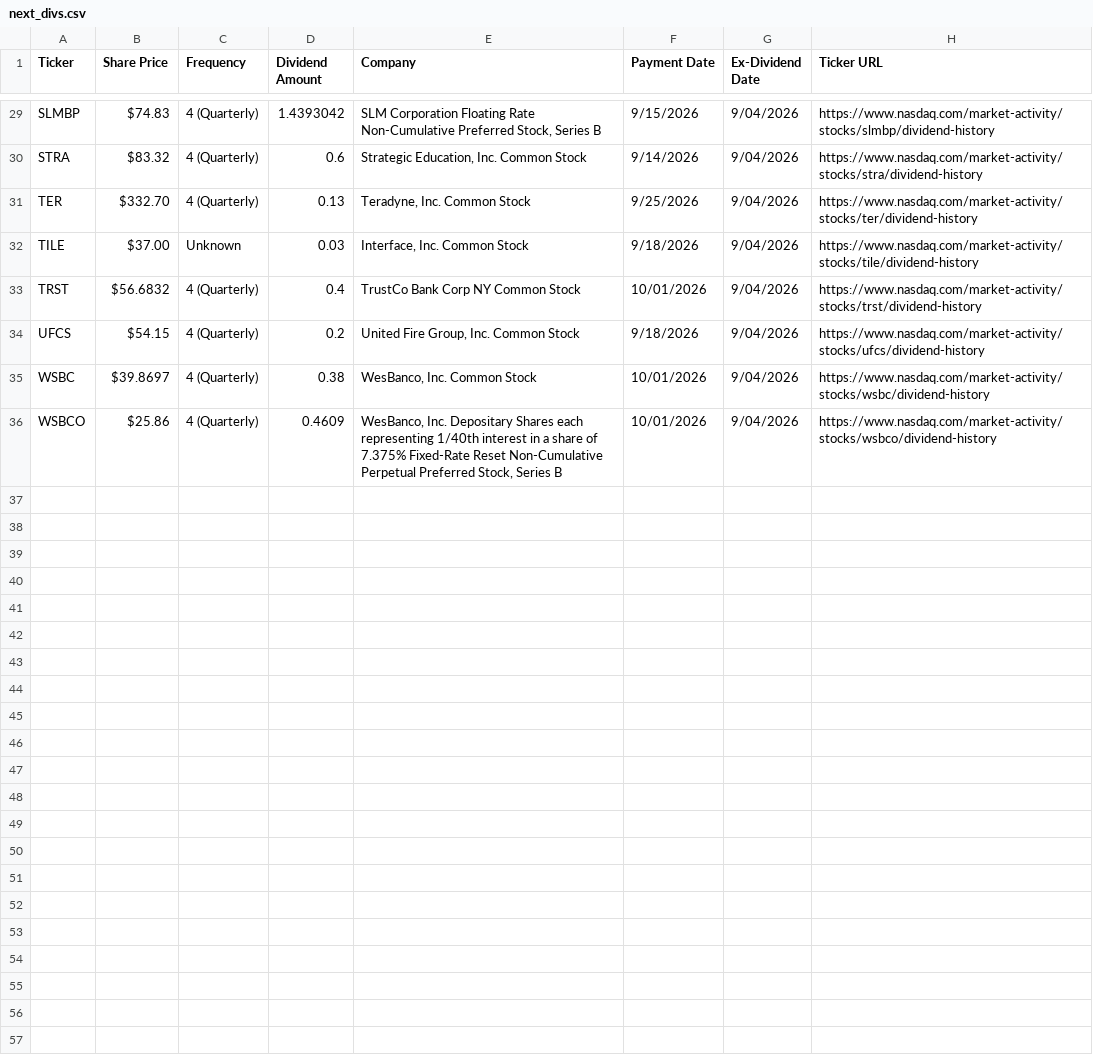
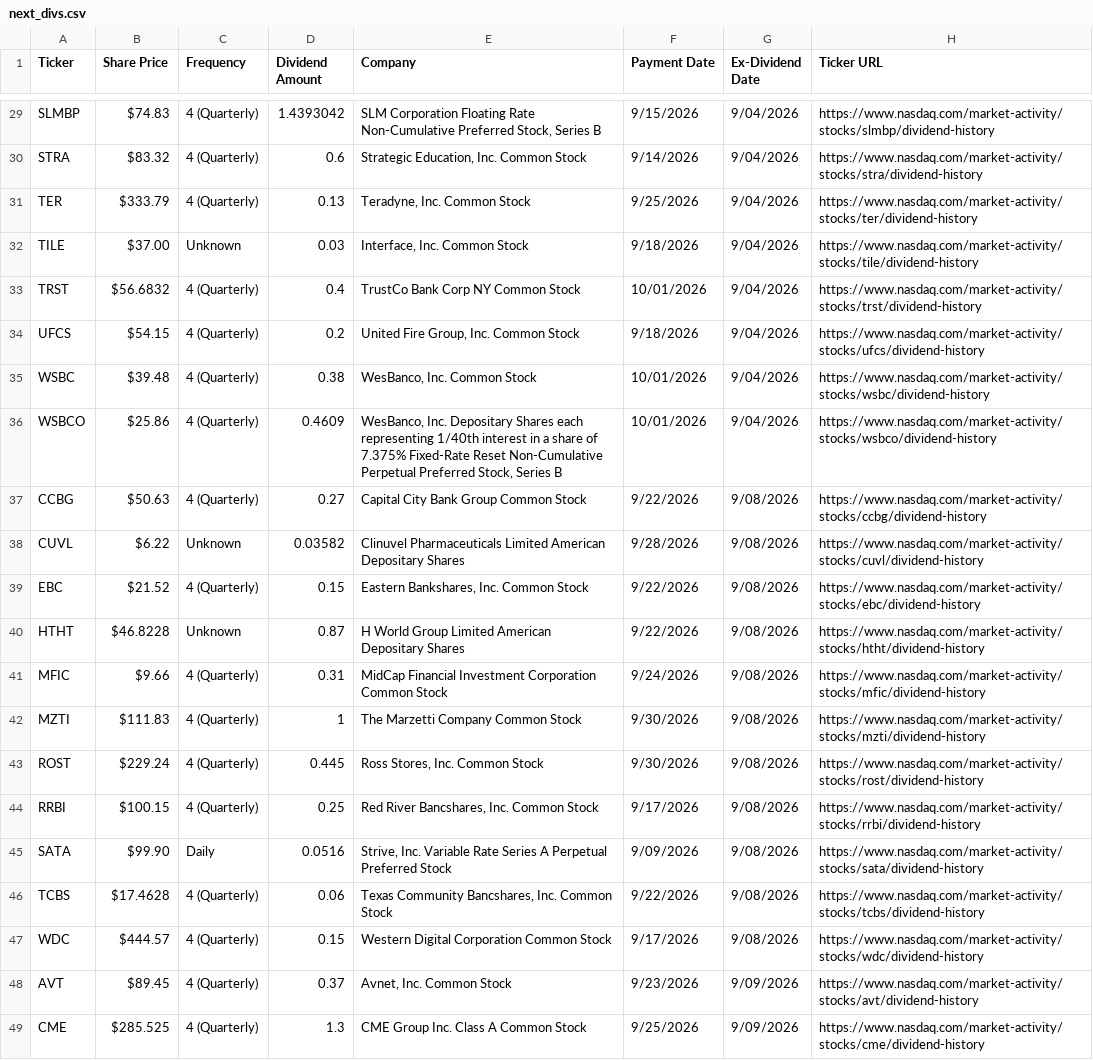
Before and after one commit to tstudystuff/finax-agent, a CSV file: data/next_divs.csv, drawn as a sheet; only a part is shown, gaps mark what is left out; the diff covers the shown part only.

```diff
--- a/data/next_divs.csv
+++ b/data/next_divs.csv
@@ -30,3 +30,3 @@ SLMBP,$74.83,4 (Quarterly),1.4393042,"SLM Corporation Floating Rate Non-Cumulati
 STRA,$83.32,4 (Quarterly),0.6,"Strategic Education, Inc. Common Stock",9/14/2026,9/04/2026,https://www.nasdaq.com/market-activity/stocks/stra/dividend-history
-TER,$332.70,4 (Quarterly),0.13,"Teradyne, Inc. Common Stock",9/25/2026,9/04/2026,https://www.nasdaq.com/market-activity/stocks/ter/dividend-history
+TER,$333.79,4 (Quarterly),0.13,"Teradyne, Inc. Common Stock",9/25/2026,9/04/2026,https://www.nasdaq.com/market-activity/stocks/ter/dividend-history
 TILE,$37.00,Unknown,0.03,"Interface, Inc. Common Stock",9/18/2026,9/04/2026,https://www.nasdaq.com/market-activity/stocks/tile/dividend-history
@@ -34,3 +34,16 @@ TRST,$56.6832,4 (Quarterly),0.4,TrustCo Bank Corp NY Common Stock,10/01/2026,9/0
 UFCS,$54.15,4 (Quarterly),0.2,"United Fire Group, Inc. Common Stock",9/18/2026,9/04/2026,https://www.nasdaq.com/market-activity/stocks/ufcs/dividend-history
-WSBC,$39.8697,4 (Quarterly),0.38,"WesBanco, Inc. Common Stock",10/01/2026,9/04/2026,https://www.nasdaq.com/market-activity/stocks/wsbc/dividend-history
+WSBC,$39.48,4 (Quarterly),0.38,"WesBanco, Inc. Common Stock",10/01/2026,9/04/2026,https://www.nasdaq.com/market-activity/stocks/wsbc/dividend-history
 WSBCO,$25.86,4 (Quarterly),0.4609,"WesBanco, Inc. Depositary Shares each representing 1/40th interest in a share of 7.375% Fixed-Rate Reset Non-Cumulative Perpetual Preferred Stock, Series B",10/01/2026,9/04/2026,https://www.nasdaq.com/market-activity/stocks/wsbco/dividend-history
+CCBG,$50.63,4 (Quarterly),0.27,Capital City Bank Group Common Stock,9/22/2026,9/08/2026,https://www.nasdaq.com/market-activity/stocks/ccbg/dividend-history
+CUVL,$6.22,Unknown,0.03582,Clinuvel Pharmaceuticals Limited American Depositary Shares,9/28/2026,9/08/2026,https://www.nasdaq.com/market-activity/stocks/cuvl/dividend-history
+EBC,$21.52,4 (Quarterly),0.15,"Eastern Bankshares, Inc. Common Stock",9/22/2026,9/08/2026,https://www.nasdaq.com/market-activity/stocks/ebc/dividend-history
+HTHT,$46.8228,Unknown,0.87,H World Group Limited American Depositary Shares,9/22/2026,9/08/2026,https://www.nasdaq.com/market-activity/stocks/htht/dividend-history
+MFIC,$9.66,4 (Quarterly),0.31,MidCap Financial Investment Corporation Common Stock,9/24/2026,9/08/2026,https://www.nasdaq.com/market-activity/stocks/mfic/dividend-history
+MZTI,$111.83,4 (Quarterly),1,The Marzetti Company Common Stock,9/30/2026,9/08/2026,https://www.nasdaq.com/market-activity/stocks/mzti/dividend-history
+ROST,$229.24,4 (Quarterly),0.445,"Ross Stores, Inc. Common Stock",9/30/2026,9/08/2026,https://www.nasdaq.com/market-activity/stocks/rost/dividend-history
+RRBI,$100.15,4 (Quarterly),0.25,"Red River Bancshares, Inc. Common Stock",9/17/2026,9/08/2026,https://www.nasdaq.com/market-activity/stocks/rrbi/dividend-history
+SATA,$99.90,Daily,0.0516,"Strive, Inc. Variable Rate Series A Perpetual Preferred Stock",9/09/2026,9/08/2026,https://www.nasdaq.com/market-activity/stocks/sata/dividend-history
+TCBS,$17.4628,4 (Quarterly),0.06,"Texas Community Bancshares, Inc. Common Stock",9/22/2026,9/08/2026,https://www.nasdaq.com/market-activity/stocks/tcbs/dividend-history
+WDC,$444.57,4 (Quarterly),0.15,Western Digital Corporation Common Stock,9/17/2026,9/08/2026,https://www.nasdaq.com/market-activity/stocks/wdc/dividend-history
+AVT,$89.45,4 (Quarterly),0.37,"Avnet, Inc. Common Stock",9/23/2026,9/09/2026,https://www.nasdaq.com/market-activity/stocks/avt/dividend-history
+CME,$285.525,4 (Quarterly),1.3,CME Group Inc. Class A Common Stock,9/25/2026,9/09/2026,https://www.nasdaq.com/market-activity/stocks/cme/dividend-history
```
Also changed, not shown: 9 added rows and 18 edited cells elsewhere in this file, 7 other files.
